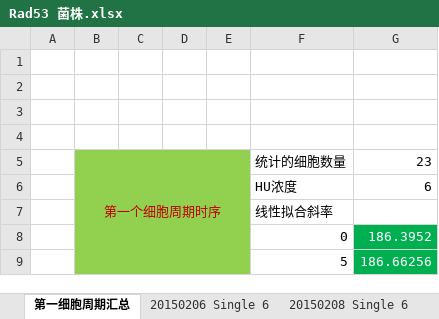
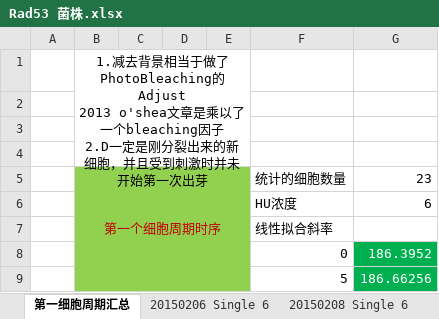
Before and after one commit to shadowyell/dna-damage-code, an Excel workbook: Rad53 菌株.xlsx, sheet 第一细胞周期汇总, drawn as a sheet; only a part is shown; values as stored, in another font and other column widths than the file's, no borders; conditional formats not drawn; ↵ is a line break in a cell; the diff names each change by its address in the sheet, - before the commit and + after, or states it on an @@ line.

```diff
--- a/Rad53 菌株.xlsx (sheet 第一细胞周期汇总)
+++ b/Rad53 菌株.xlsx (sheet 第一细胞周期汇总)
-B1: (empty)
+B1: 1.减去背景相当于做了 PhotoBleaching的Adjust ↵ 2013 o'shea文章是乘以了一个bleaching因子 ↵ 2.D一定是刚分裂出来的新细胞，并且受到刺激时并未开始第一次出芽
+B1:E4 merged
```
Also changed, not shown: other sheet tabs, charts or pictures.
